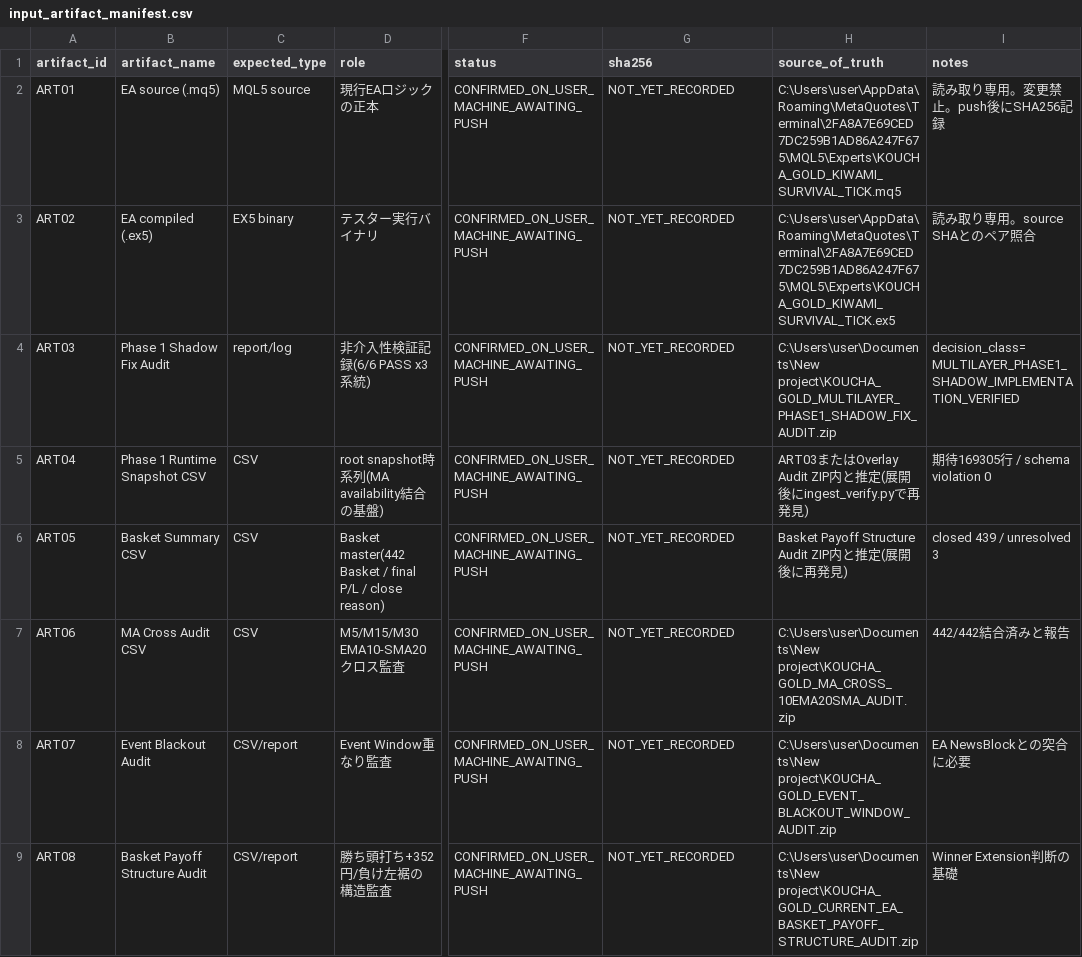
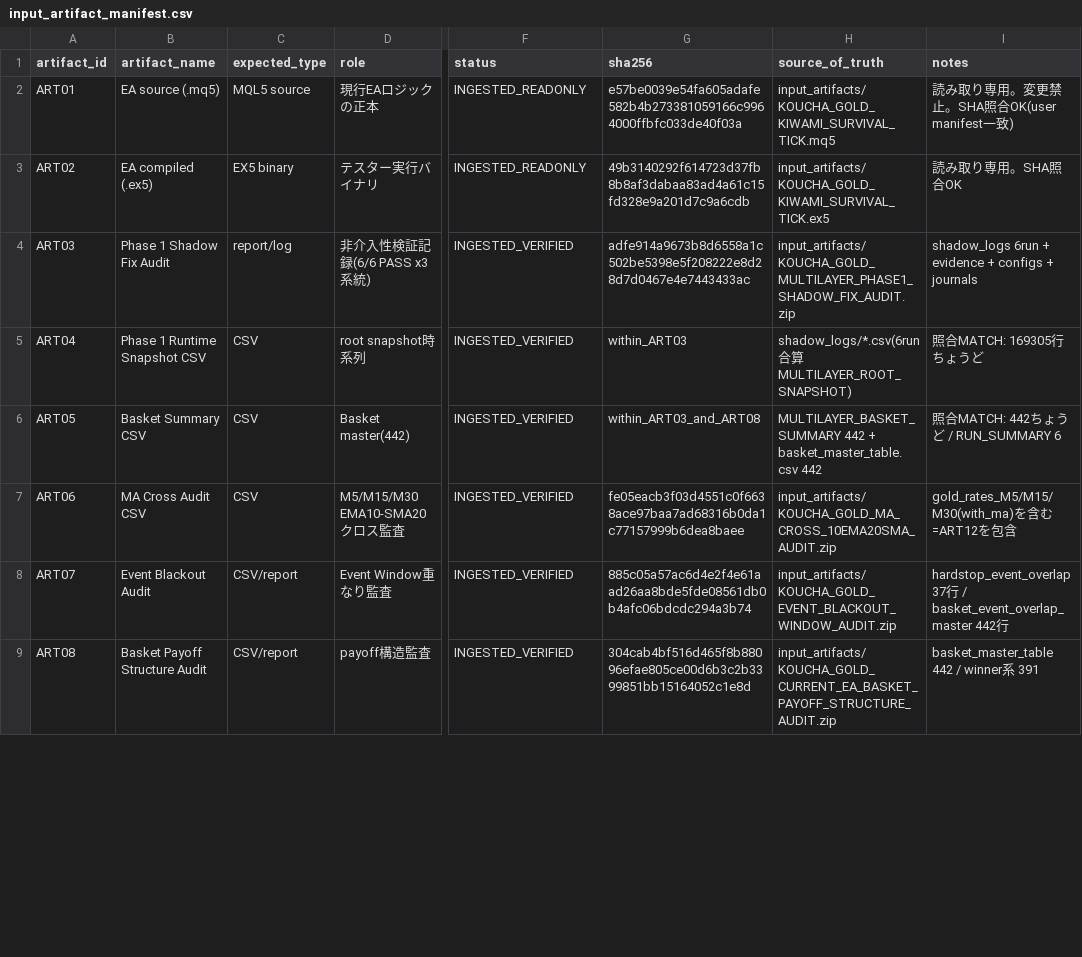
Before and after one commit to kyosuke1010/codex-chatgpt-pro-plugin, a CSV file: research/gold-ea-hardstop-analysis/input_artifact_manifest.csv, drawn as a sheet; only a part is shown, gaps mark what is left out; the diff covers the shown part only; the diff names each change by its address in the sheet, - before the commit and + after, or states it on an @@ line.

```diff
--- a/research/gold-ea-hardstop-analysis/input_artifact_manifest.csv
+++ b/research/gold-ea-hardstop-analysis/input_artifact_manifest.csv
-F2:F3 (status): CONFIRMED_ON_USER_MACHINE_AWAITING_PUSH
+F2:F3 (status): INGESTED_READONLY
-G2 (sha256): NOT_YET_RECORDED
+G2 (sha256): e57be0039e54fa605adafe582b4b273381059166c9964000ffbfc033de40f03a
-H2 (source_of_truth): C:\Users\user\AppData\Roaming\MetaQuotes\Terminal\2FA8A7E69CED7DC259B1AD86A247F675\MQL5\Experts\KOUCHA_GOLD_KIWAMI_SURVIVAL_TICK.mq5
+H2 (source_of_truth): input_artifacts/KOUCHA_GOLD_KIWAMI_SURVIVAL_TICK.mq5
-I2 (notes): 読み取り専用。変更禁止。push後にSHA256記録
+I2 (notes): 読み取り専用。変更禁止。SHA照合OK(user manifest一致)
-G3 (sha256): NOT_YET_RECORDED
+G3 (sha256): 49b3140292f614723d37fb8b8af3dabaa83ad4a61c15fd328e9a201d7c9a6cdb
-H3 (source_of_truth): C:\Users\user\AppData\Roaming\MetaQuotes\Terminal\2FA8A7E69CED7DC259B1AD86A247F675\MQL5\Experts\KOUCHA_GOLD_KIWAMI_SURVIVAL_TICK.ex5
+H3 (source_of_truth): input_artifacts/KOUCHA_GOLD_KIWAMI_SURVIVAL_TICK.ex5
-I3 (notes): 読み取り専用。source SHAとのペア照合
+I3 (notes): 読み取り専用。SHA照合OK
-F4:F9 (status): CONFIRMED_ON_USER_MACHINE_AWAITING_PUSH
+F4:F9 (status): INGESTED_VERIFIED
-G4 (sha256): NOT_YET_RECORDED
+G4 (sha256): adfe914a9673b8d6558a1c502be5398e5f208222e8d28d7d0467e4e7443433ac
-H4 (source_of_truth): C:\Users\user\Documents\New project\KOUCHA_GOLD_MULTILAYER_PHASE1_SHADOW_FIX_AUDIT.zip
+H4 (source_of_truth): input_artifacts/KOUCHA_GOLD_MULTILAYER_PHASE1_SHADOW_FIX_AUDIT.zip
-I4 (notes): decision_class=MULTILAYER_PHASE1_SHADOW_IMPLEMENTATION_VERIFIED
+I4 (notes): shadow_logs 6run + evidence + configs + journals
-D5 (role): root snapshot時系列(MA availability結合の基盤)
+D5 (role): root snapshot時系列
-G5 (sha256): NOT_YET_RECORDED
+G5 (sha256): within_ART03
-H5 (source_of_truth): ART03またはOverlay Audit ZIP内と推定(展開後にingest_verify.pyで再発見)
+H5 (source_of_truth): shadow_logs/*.csv(6run合算 MULTILAYER_ROOT_SNAPSHOT)
-I5 (notes): 期待169305行 / schema violation 0
+I5 (notes): 照合MATCH: 169305行ちょうど
-D6 (role): Basket master(442 Basket / final P/L / close reason)
+D6 (role): Basket master(442)
-G6 (sha256): NOT_YET_RECORDED
+G6 (sha256): within_ART03_and_ART08
-H6 (source_of_truth): Basket Payoff Structure Audit ZIP内と推定(展開後に再発見)
+H6 (source_of_truth): MULTILAYER_BASKET_SUMMARY 442 + basket_master_table.csv 442
-I6 (notes): closed 439 / unresolved 3
+I6 (notes): 照合MATCH: 442ちょうど / RUN_SUMMARY 6
-G7 (sha256): NOT_YET_RECORDED
+G7 (sha256): fe05eacb3f03d4551c0f6638ace97baa7ad68316b0da1c77157999b6dea8baee
-H7 (source_of_truth): C:\Users\user\Documents\New project\KOUCHA_GOLD_MA_CROSS_10EMA20SMA_AUDIT.zip
+H7 (source_of_truth): input_artifacts/KOUCHA_GOLD_MA_CROSS_10EMA20SMA_AUDIT.zip
-I7 (notes): 442/442結合済みと報告
+I7 (notes): gold_rates_M5/M15/M30(with_ma)を含む=ART12を包含
-G8 (sha256): NOT_YET_RECORDED
+G8 (sha256): 885c05a57ac6d4e2f4e61aad26aa8bde5fde08561db0b4afc06bdcdc294a3b74
-H8 (source_of_truth): C:\Users\user\Documents\New project\KOUCHA_GOLD_EVENT_BLACKOUT_WINDOW_AUDIT.zip
+H8 (source_of_truth): input_artifacts/KOUCHA_GOLD_EVENT_BLACKOUT_WINDOW_AUDIT.zip
-I8 (notes): EA NewsBlockとの突合に必要
+I8 (notes): hardstop_event_overlap 37行 / basket_event_overlap_master 442行
-D9 (role): 勝ち頭打ち+352円/負け左裾の構造監査
+D9 (role): payoff構造監査
-G9 (sha256): NOT_YET_RECORDED
+G9 (sha256): 304cab4bf516d465f8b88096efae805ce00d6b3c2b3399851bb15164052c1e8d
-H9 (source_of_truth): C:\Users\user\Documents\New project\KOUCHA_GOLD_CURRENT_EA_BASKET_PAYOFF_STRUCTURE_AUDIT.zip
+H9 (source_of_truth): input_artifacts/KOUCHA_GOLD_CURRENT_EA_BASKET_PAYOFF_STRUCTURE_AUDIT.zip
-I9 (notes): Winner Extension判断の基礎
+I9 (notes): basket_master_table 442 / winner系 391
```
Also changed, not shown: 30 edited cells elsewhere in this file, research/gold-ea-hardstop-analysis/hardstop_priority_matrix.csv, research/gold-ea-hardstop-analysis/implementation_priority_matrix.csv, 16 other files.
